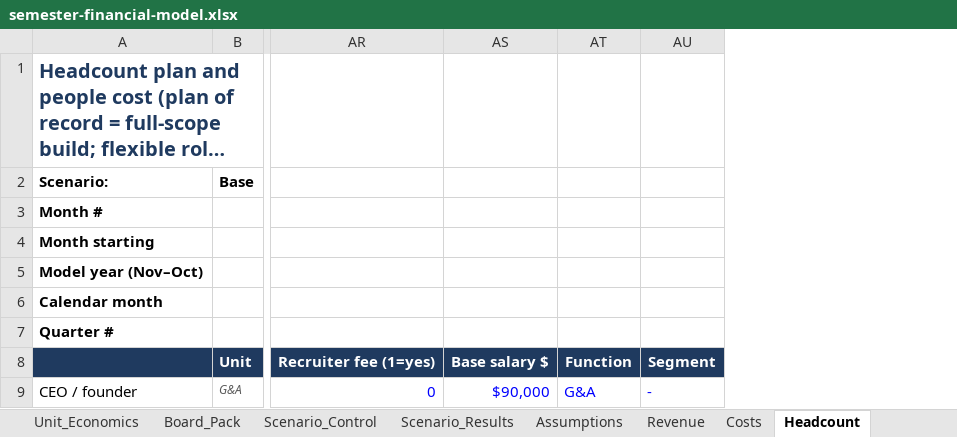
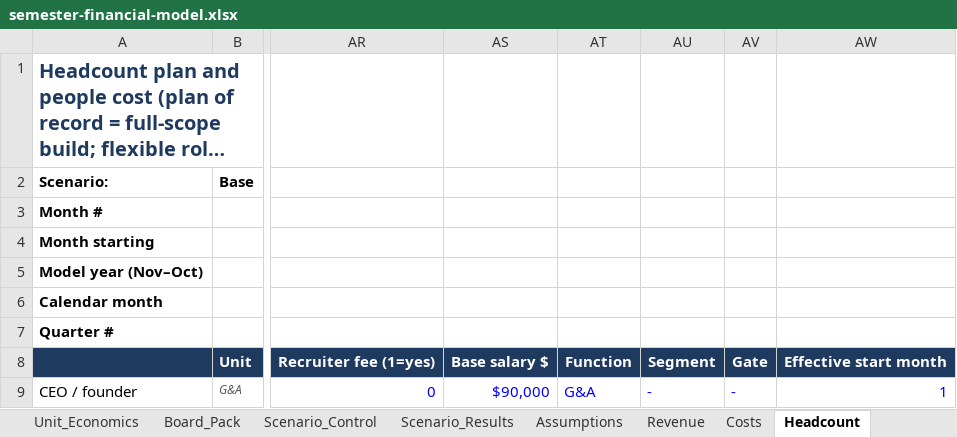
Before and after one commit to harrisonjrubin7-cmyk/semester, an Excel workbook: docs/finance/semester-financial-model.xlsx, sheet Headcount, drawn as a sheet; only a part is shown, gaps mark what is left out; long unchanged cells end in …; values as stored, in another font and other column widths than the file's, no borders; the diff names each change by its address in the sheet, - before the commit and + after, or states it on an @@ line.

```diff
--- a/docs/finance/semester-financial-model.xlsx (sheet Headcount)
+++ b/docs/finance/semester-financial-model.xlsx (sheet Headcount)
+column AV, rows 8-9: Gate | -
+column AW, rows 8-9: Effective start month | 1
```
Also changed, not shown: other sheet tabs, 10 other files.
